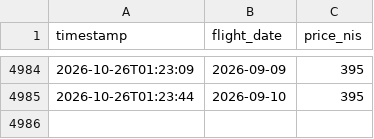
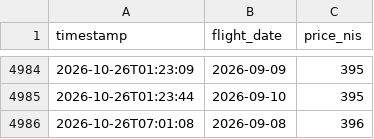
Before and after one commit to kfirbendov/flightbot, a CSV file: data/price_history.csv, drawn as a sheet; only a part is shown, gaps mark what is left out; the diff names each change by its address in the sheet, - before the commit and + after, or states it on an @@ line.

```diff
--- a/data/price_history.csv
+++ b/data/price_history.csv
+row 4986: 2026-10-26T07:01:08 | 2026-09-08 | 396
```
